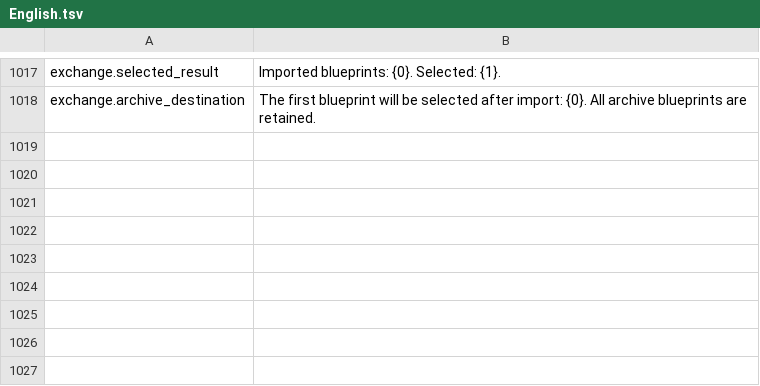
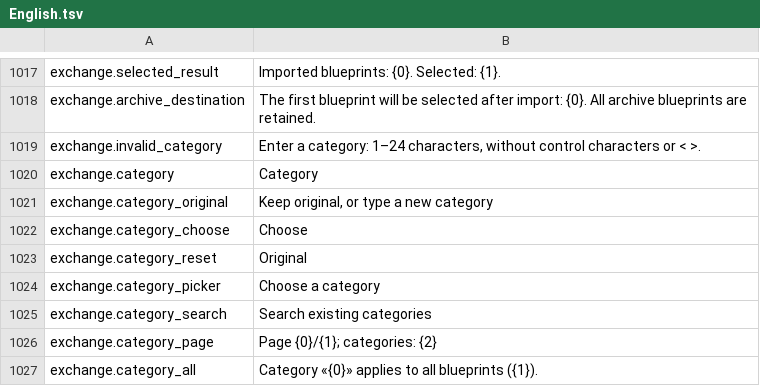
Before and after one commit to MaikiOS/BuildWorks, a TSV file: tools/BuildWorks.UiWorkbench/Assets/Editor/RuntimeSources/English.tsv, drawn as a sheet; only a part is shown, gaps mark what is left out.

Commit message:
Choose import categories without changing sources; deploy QA 181

```diff
--- a/tools/BuildWorks.UiWorkbench/Assets/Editor/RuntimeSources/English.tsv
+++ b/tools/BuildWorks.UiWorkbench/Assets/Editor/RuntimeSources/English.tsv
@@ -1018 +1018,10 @@ exchange.selected_result	Imported blueprints: {0}. Selected: {1}.
 exchange.archive_destination	The first blueprint will be selected after import: {0}. All archive blueprints are retained.
+exchange.invalid_category	Enter a category: 1–24 characters, without control characters or < >.
+exchange.category	Category
+exchange.category_original	Keep original, or type a new category
+exchange.category_choose	Choose
+exchange.category_reset	Original
+exchange.category_picker	Choose a category
+exchange.category_search	Search existing categories
+exchange.category_page	Page {0}/{1}; categories: {2}
+exchange.category_all	Category «{0}» applies to all blueprints ({1}).
```
Also changed, not shown: 25 other files.
